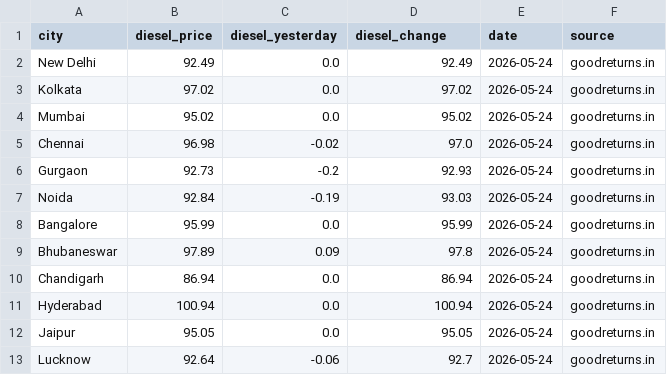
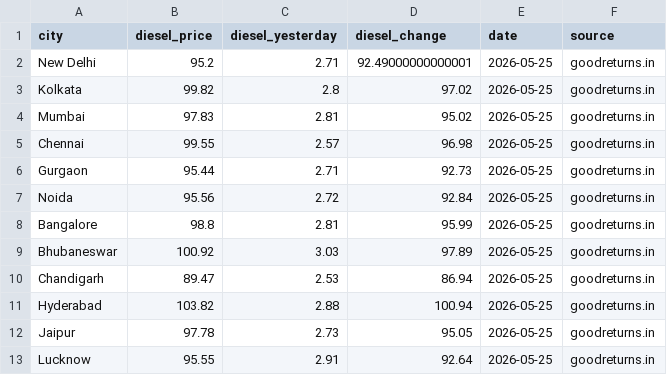
Before and after one commit to harshfly/Crop-Price-pridiction-model, a CSV file: data/external/fuel_prices.csv, drawn as a sheet; only a part is shown; the diff covers the shown part only.

```diff
--- a/data/external/fuel_prices.csv
+++ b/data/external/fuel_prices.csv
@@ -1,13 +1,13 @@
 city,diesel_price,diesel_yesterday,diesel_change,date,source
-New Delhi,92.49,0.0,92.49,2026-05-24,goodreturns.in
-Kolkata,97.02,0.0,97.02,2026-05-24,goodreturns.in
-Mumbai,95.02,0.0,95.02,2026-05-24,goodreturns.in
-Chennai,96.98,-0.02,97.0,2026-05-24,goodreturns.in
-Gurgaon,92.73,-0.2,92.93,2026-05-24,goodreturns.in
-Noida,92.84,-0.19,93.03,2026-05-24,goodreturns.in
-Bangalore,95.99,0.0,95.99,2026-05-24,goodreturns.in
-Bhubaneswar,97.89,0.09,97.8,2026-05-24,goodreturns.in
-Chandigarh,86.94,0.0,86.94,2026-05-24,goodreturns.in
-Hyderabad,100.94,0.0,100.94,2026-05-24,goodreturns.in
-Jaipur,95.05,0.0,95.05,2026-05-24,goodreturns.in
-Lucknow,92.64,-0.06,92.7,2026-05-24,goodreturns.in
+New Delhi,95.2,2.71,92.49000000000001,2026-05-25,goodreturns.in
+Kolkata,99.82,2.8,97.02,2026-05-25,goodreturns.in
+Mumbai,97.83,2.81,95.02,2026-05-25,goodreturns.in
+Chennai,99.55,2.57,96.98,2026-05-25,goodreturns.in
+Gurgaon,95.44,2.71,92.73,2026-05-25,goodreturns.in
+Noida,95.56,2.72,92.84,2026-05-25,goodreturns.in
+Bangalore,98.8,2.81,95.99,2026-05-25,goodreturns.in
+Bhubaneswar,100.92,3.03,97.89,2026-05-25,goodreturns.in
+Chandigarh,89.47,2.53,86.94,2026-05-25,goodreturns.in
+Hyderabad,103.82,2.88,100.94,2026-05-25,goodreturns.in
+Jaipur,97.78,2.73,95.05,2026-05-25,goodreturns.in
+Lucknow,95.55,2.91,92.64,2026-05-25,goodreturns.in
```
Also changed, not shown: 138 edited cells elsewhere in this file, 47 other files.
